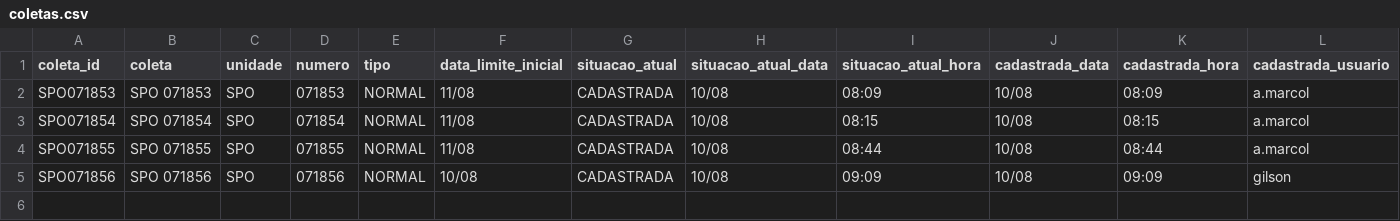
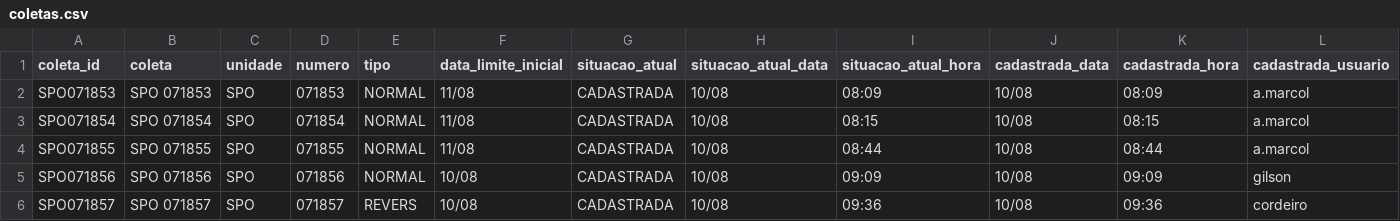
Before and after one commit to binhotransportes15/coletas-ace, a CSV file: dashboard/data/coletas.csv, drawn as a sheet; only a part is shown; rows hold the shown columns only; the diff names each change by its address in the sheet, - before the commit and + after, or states it on an @@ line.

```diff
--- a/dashboard/data/coletas.csv
+++ b/dashboard/data/coletas.csv
+row 6: SPO071857 | SPO 071857 | SPO | 071857 | REVERS | 10/08 | CADASTRADA | 10/08 | 09:36 | 10/08 | 09:36 | cordeiro
```
Also changed, not shown: dashboard/data/coletas_103.csv, dashboard/data/entregas_36.csv, 15 other files.
